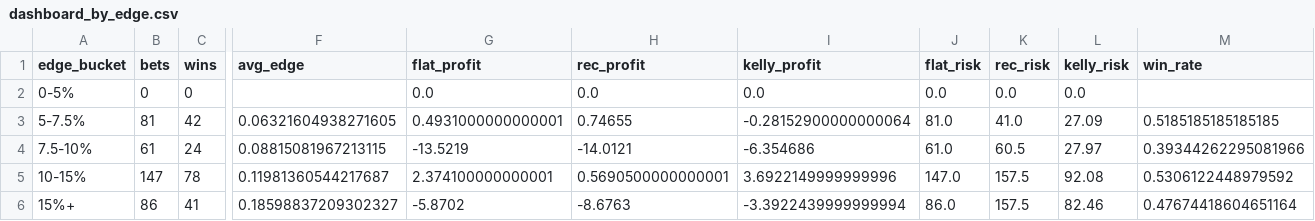
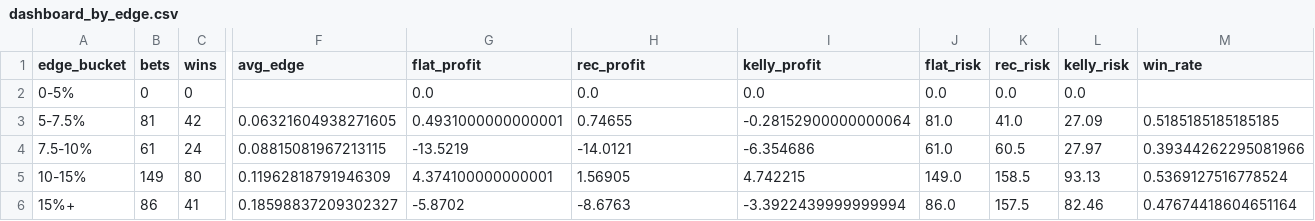
Before and after one commit to andrewrust04-blip/mlb-betting-model, a CSV file: dashboard_by_edge.csv, drawn as a sheet; only a part is shown, gaps mark what is left out; the diff covers the shown part only; the diff names each change by its address in the sheet, - before the commit and + after, or states it on an @@ line.

```diff
--- a/dashboard_by_edge.csv
+++ b/dashboard_by_edge.csv
-B5 (bets): 147
+B5 (bets): 149
-C5 (wins): 78
+C5 (wins): 80
-F5 (avg_edge): 0.11981360544217687
+F5 (avg_edge): 0.11962818791946309
-G5 (flat_profit): 2.374100000000001
+G5 (flat_profit): 4.374100000000001
-H5 (rec_profit): 0.5690500000000001
+H5 (rec_profit): 1.56905
-I5 (kelly_profit): 3.6922149999999996
+I5 (kelly_profit): 4.742215
-J5 (flat_risk): 147.0
+J5 (flat_risk): 149.0
-K5 (rec_risk): 157.5
+K5 (rec_risk): 158.5
-L5 (kelly_risk): 92.08
+L5 (kelly_risk): 93.13
-M5 (win_rate): 0.5306122448979592
+M5 (win_rate): 0.5369127516778524
```
Also changed, not shown: 3 edited cells elsewhere in this file, bet_log.csv, dashboard_by_side.csv, 5 other files.
